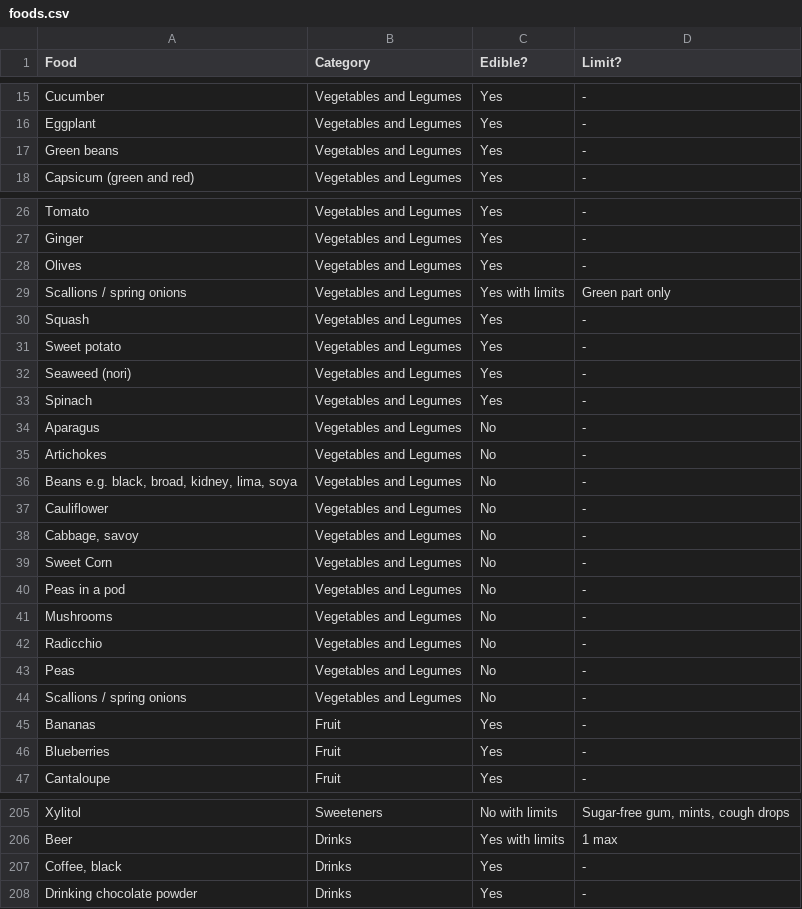
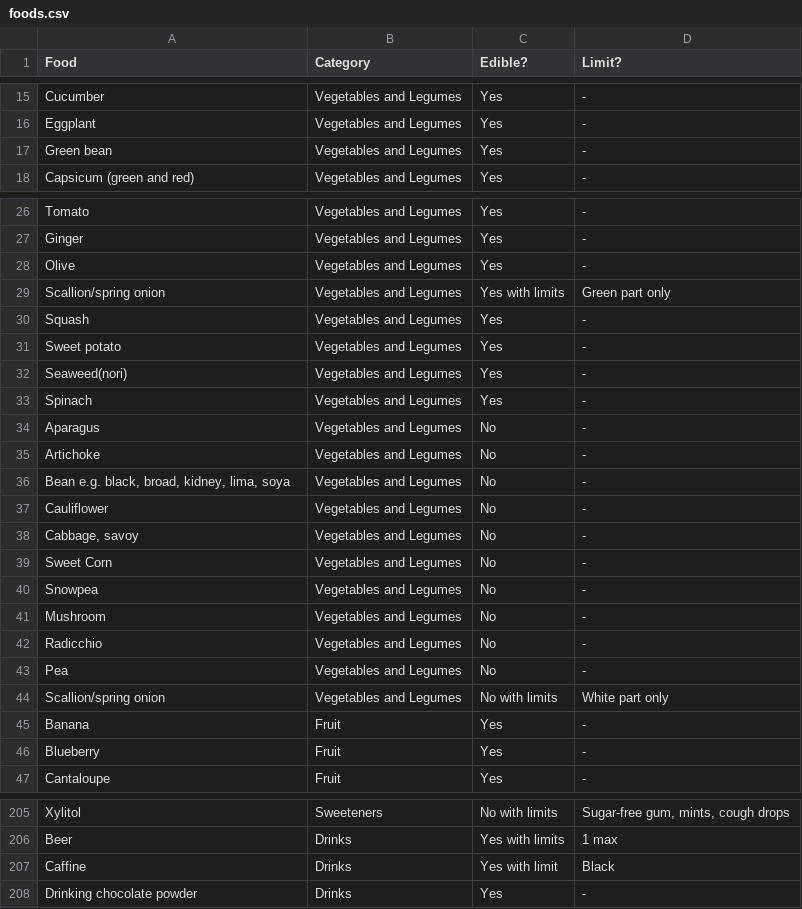
Before and after one commit to melaniehuang/fodmap, a CSV file: data/foods.csv, drawn as a sheet; only a part is shown, gaps mark what is left out; the diff covers the shown part only.

Commit message:
get fodmap data and add field, changing to Hashmap instead of StringList

```diff
--- a/data/foods.csv
+++ b/data/foods.csv
@@ -16,3 +16,3 @@ Cucumber,Vegetables and Legumes,Yes,-
 Eggplant,Vegetables and Legumes,Yes,-
-Green beans,Vegetables and Legumes,Yes,-
+Green bean,Vegetables and Legumes,Yes,-
 Capsicum (green and red),Vegetables and Legumes,Yes,-
@@ -27,11 +27,11 @@ Tomato,Vegetables and Legumes,Yes,-
 Ginger,Vegetables and Legumes,Yes,-
-Olives,Vegetables and Legumes,Yes,-
-Scallions / spring onions ,Vegetables and Legumes,Yes with limits,Green part only
+Olive,Vegetables and Legumes,Yes,-
+"Scallion/spring onion" ,Vegetables and Legumes,Yes with limits,Green part only
 Squash,Vegetables and Legumes,Yes,-
 Sweet potato,Vegetables and Legumes,Yes,-
-Seaweed (nori),Vegetables and Legumes,Yes,-
+Seaweed(nori),Vegetables and Legumes,Yes,-
 Spinach,Vegetables and Legumes,Yes,-
 Aparagus,Vegetables and Legumes,No,-
-Artichokes,Vegetables and Legumes,No,-
-"Beans e.g. black, broad, kidney, lima, soya",Vegetables and Legumes,No,-
+Artichoke,Vegetables and Legumes,No,-
+"Bean e.g. black, broad, kidney, lima, soya",Vegetables and Legumes,No,-
 Cauliflower,Vegetables and Legumes,No,-
@@ -39,9 +39,9 @@ Cauliflower,Vegetables and Legumes,No,-
 Sweet Corn,Vegetables and Legumes,No,-
-Peas in a pod,Vegetables and Legumes,No,-
-Mushrooms,Vegetables and Legumes,No,-
+Snowpea,Vegetables and Legumes,No,-
+Mushroom,Vegetables and Legumes,No,-
 Radicchio,Vegetables and Legumes,No,-
-Peas,Vegetables and Legumes,No,-
-Scallions / spring onions ,Vegetables and Legumes,No,-
-Bananas,Fruit,Yes,-
-Blueberries,Fruit,Yes,-
+Pea,Vegetables and Legumes,No,-
+"Scallion/spring onion",Vegetables and Legumes,No with limits,White part only
+Banana,Fruit,Yes,-
+Blueberry,Fruit,Yes,-
 Cantaloupe,Fruit,Yes,-
@@ -206,3 +206,3 @@ Xylitol,Sweeteners,No with limits,"Sugar-free gum, mints, cough drops"
 Beer ,Drinks,Yes with limits,1 max
-"Coffee, black",Drinks,Yes,-
+Caffine,Drinks,Yes with limit,Black
 Drinking chocolate powder,Drinks,Yes,-
```
Also changed, not shown: 43 edited cells elsewhere in this file, 3 other files.
